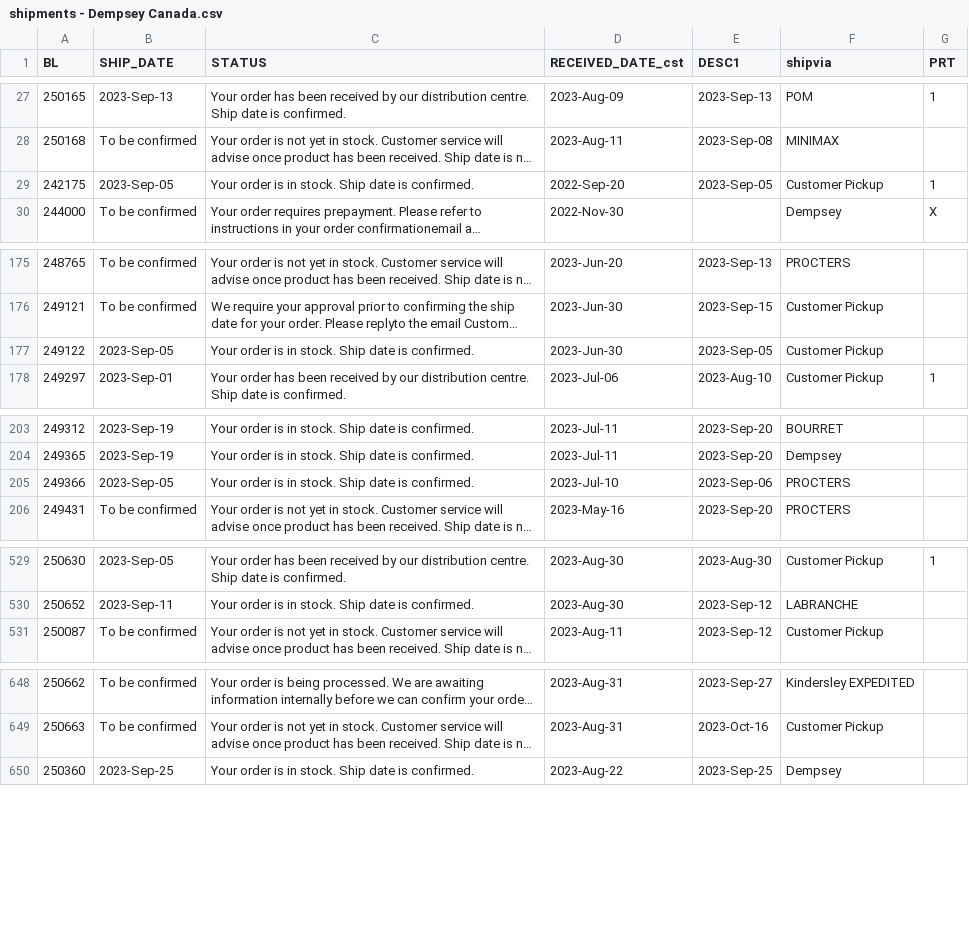
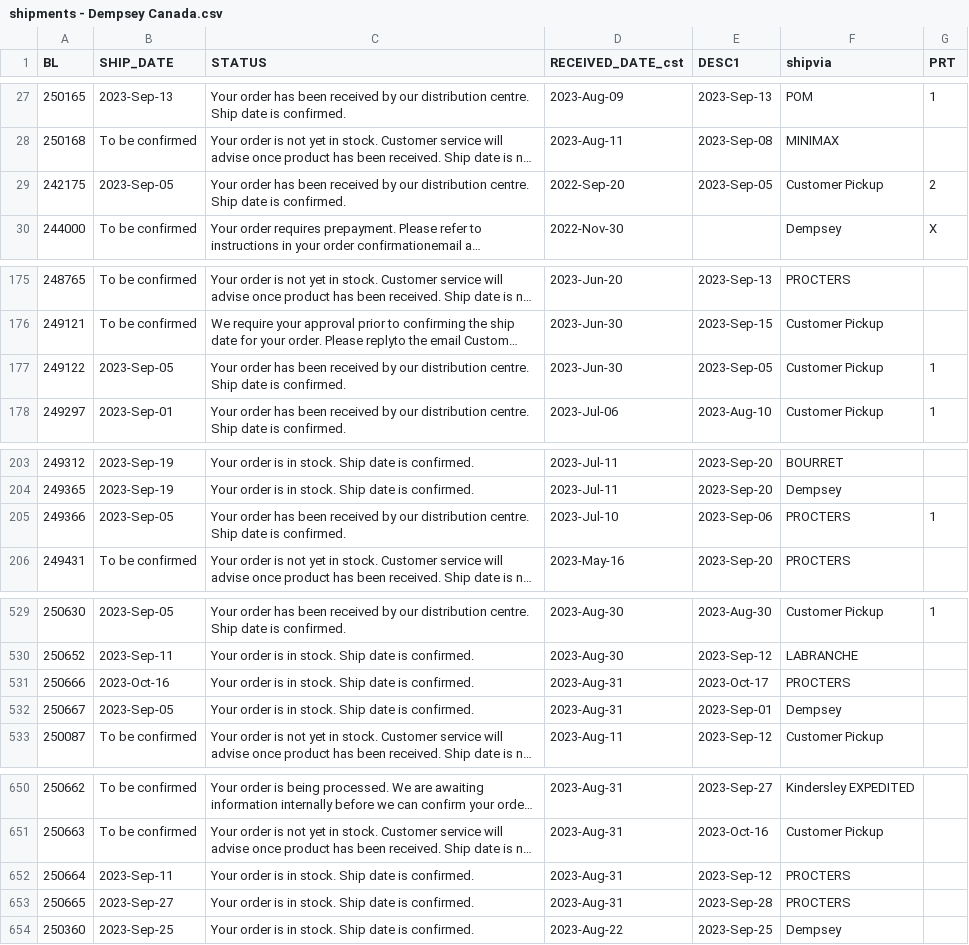
Before and after one commit to dempseysystems/dempseysystems.github.io, a CSV file: shipments - Dempsey Canada.csv, drawn as a sheet; only a part is shown, gaps mark what is left out; long unchanged cells end in …; the diff covers the shown part only; the diff names each change by its address in the sheet, - before the commit and + after, or states it on an @@ line.

```diff
--- a/shipments - Dempsey Canada.csv
+++ b/shipments - Dempsey Canada.csv
-C29 (STATUS): Your order is in stock. Ship date…
+C29 (STATUS): Your order has been received by our distribution centre. Ship date…
-G29 (PRT): 1
+G29 (PRT): 2
-C177 (STATUS): Your order is in stock. Ship date…
+C177 (STATUS): Your order has been received by our distribution centre. Ship date…
-G177 (PRT): (empty)
+G177 (PRT): 1
-C205 (STATUS): Your order is in stock. Ship date…
+C205 (STATUS): Your order has been received by our distribution centre. Ship date…
-G205 (PRT): (empty)
+G205 (PRT): 1
+row 531: 250666 | 2023-Oct-16 | Your order is in stock. Ship date is confirmed. | 2023-Aug-31 | 2023-Oct-17 | PROCTERS
+row 532: 250667 | 2023-Sep-05 | Your order is in stock. Ship date is confirmed. | 2023-Aug-31 | 2023-Sep-01 | Dempsey
+row 652: 250664 | 2023-Sep-11 | Your order is in stock. Ship date is confirmed. | 2023-Aug-31 | 2023-Sep-12 | PROCTERS
+row 653: 250665 | 2023-Sep-27 | Your order is in stock. Ship date is confirmed. | 2023-Aug-31 | 2023-Sep-28 | PROCTERS
```
Also changed, not shown: 7 edited cells elsewhere in this file, shipments-french - Dempsey Canada.csv, 9 other files.
